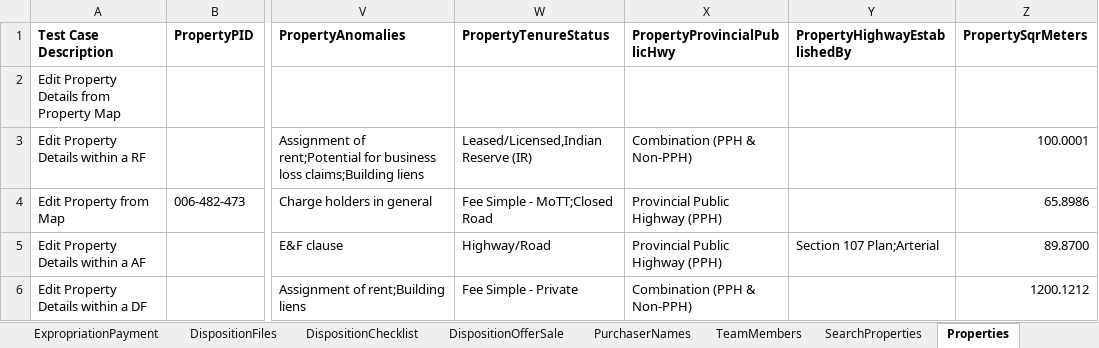
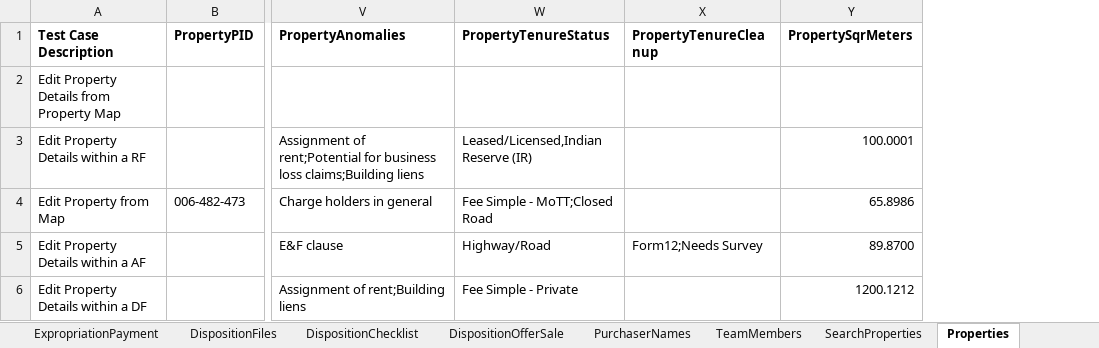
Before and after one commit to bcgov/PSP, an Excel workbook: testing/PIMS.Tests.Automation/Data/PIMS_Testing_Data.xlsx, sheet Properties, drawn as a sheet; only a part is shown, gaps mark what is left out; values as stored, in another font and other column widths than the file's, no borders; removed rows and columns are numbered as before the commit, all else as after; the diff names each change by its address in the sheet, - before the commit and + after, or states it on an @@ line.

```diff
--- a/testing/PIMS.Tests.Automation/Data/PIMS_Testing_Data.xlsx (sheet Properties)
+++ b/testing/PIMS.Tests.Automation/Data/PIMS_Testing_Data.xlsx (sheet Properties)
-column X (PropertyProvincialPublicHwy), rows 3-6: Combination (PPH & Non-PPH) | Provincial Public Highway (PPH) | Provincial Public Highway (PPH) | Combination (PPH & Non-PPH)
-column Y (PropertyHighwayEstablishedBy), row 5: Section 107 Plan;Arterial
+column X (PropertyTenureCleanup), row 5: Form12;Needs Survey
```
Also changed, not shown: sheet ManagementFiles, sheet AcquisitionFiles, sheet SearchProperties, sheet DispositionFiles, 19 other files.
